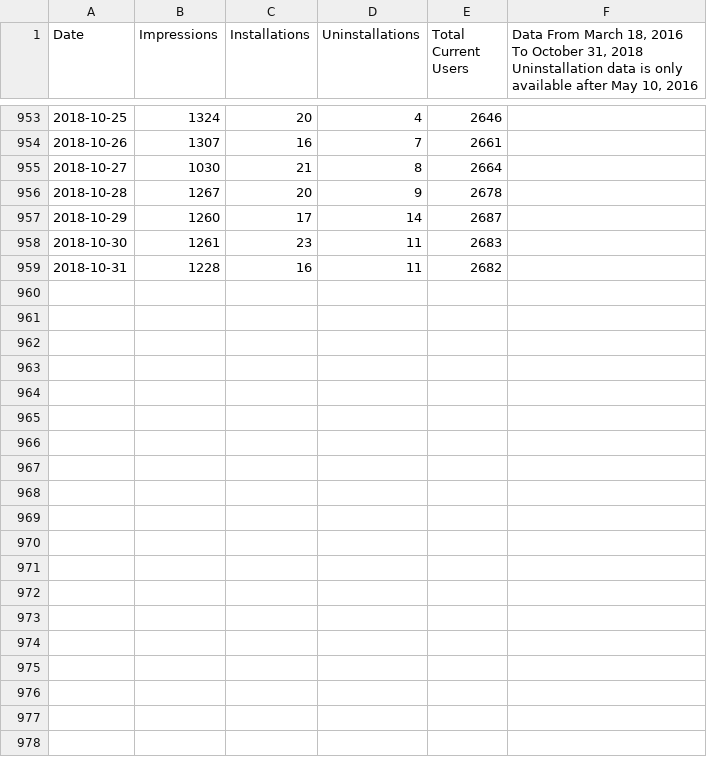
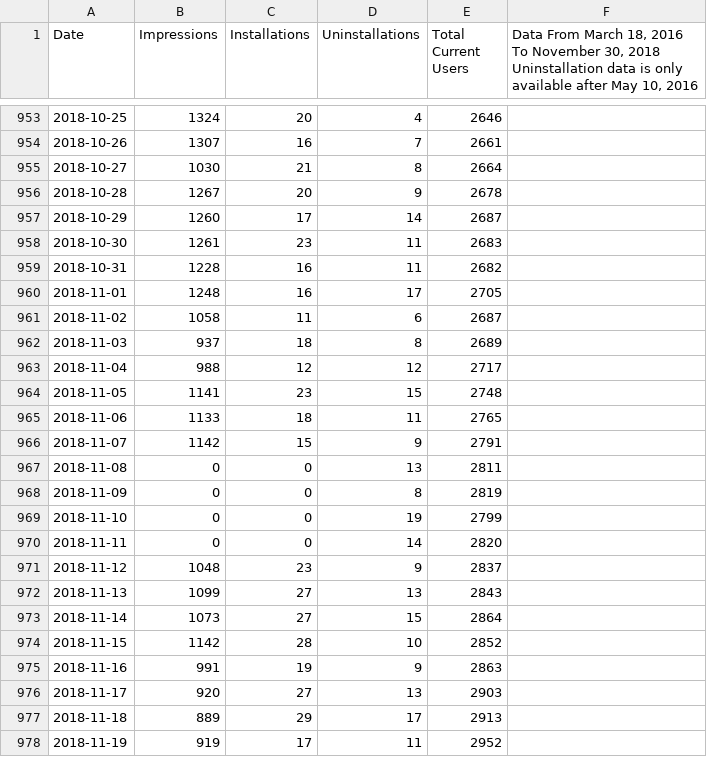
Before and after one commit to VerifiedJoseph/Save-to-the-Wayback-Machine, a CSV file: statistics/google-chrome-stats.csv, drawn as a sheet; only a part is shown, gaps mark what is left out; the diff covers the shown part only.

Commit message:
Add Google Chrome stats for November 2018

```diff
--- a/statistics/google-chrome-stats.csv
+++ b/statistics/google-chrome-stats.csv
@@ -1,2 +1,2 @@
-Date,Impressions,Installations,Uninstallations,Total Current Users,"Data From March 18, 2016 To October 31, 2018
-Uninstallation data is only available after May 10, 2016"
+Date,Impressions,Installations,Uninstallations,Total Current Users,"Data From March 18, 2016 To November 30, 2018
+Uninstallation data is only available after May 10, 2016"
@@ -960 +960,20 @@ Uninstallation data is only available after May 10, 2016"
 2018-10-31,1228,16,11,2682,
+2018-11-01,1248,16,17,2705,
+2018-11-02,1058,11,6,2687,
+2018-11-03,937,18,8,2689,
+2018-11-04,988,12,12,2717,
+2018-11-05,1141,23,15,2748,
+2018-11-06,1133,18,11,2765,
+2018-11-07,1142,15,9,2791,
+2018-11-08,0,0,13,2811,
+2018-11-09,0,0,8,2819,
+2018-11-10,0,0,19,2799,
+2018-11-11,0,0,14,2820,
+2018-11-12,1048,23,9,2837,
+2018-11-13,1099,27,13,2843,
+2018-11-14,1073,27,15,2864,
+2018-11-15,1142,28,10,2852,
+2018-11-16,991,19,9,2863,
+2018-11-17,920,27,13,2903,
+2018-11-18,889,29,17,2913,
+2018-11-19,919,17,11,2952,
```
Also changed, not shown: 11 added rows elsewhere in this file.
